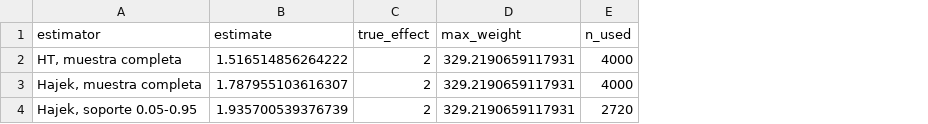
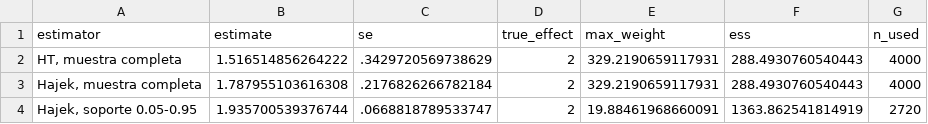
Before and after one commit to adiazescobar/libro_cortes, a CSV file: dofile/16_PSM_IPW_Sinteticos/results/ipw_positivity_simulation.csv, drawn as a sheet; addresses are those after the commit; the diff names each change by its address in the sheet, - before the commit and + after, or states it on an @@ line.

Commit message:
fix: harden IPW privacy and positivity diagnostics

```diff
--- a/dofile/16_PSM_IPW_Sinteticos/results/ipw_positivity_simulation.csv
+++ b/dofile/16_PSM_IPW_Sinteticos/results/ipw_positivity_simulation.csv
+column C (se), rows 2-4: .3429720569738629 | .2176826266782184 | .0668818789533747
+column F (ess), rows 2-4: 288.4930760540443 | 288.4930760540443 | 1363.862541814919
-B3 (estimate): 1.787955103616307
+B3 (estimate): 1.787955103616308
-B4 (estimate): 1.935700539376739
+B4 (estimate): 1.935700539376744
-E4 (max_weight): 329.2190659117931
+E4 (max_weight): 19.88461968660091
```
Also changed, not shown: 3 other files.
